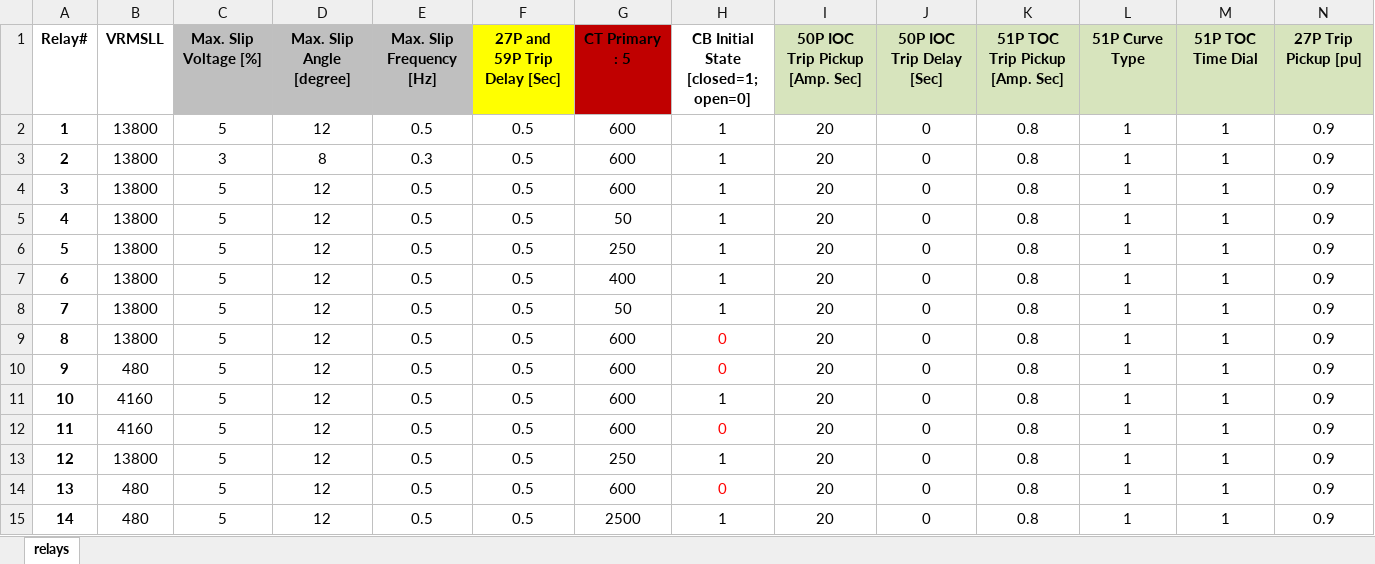
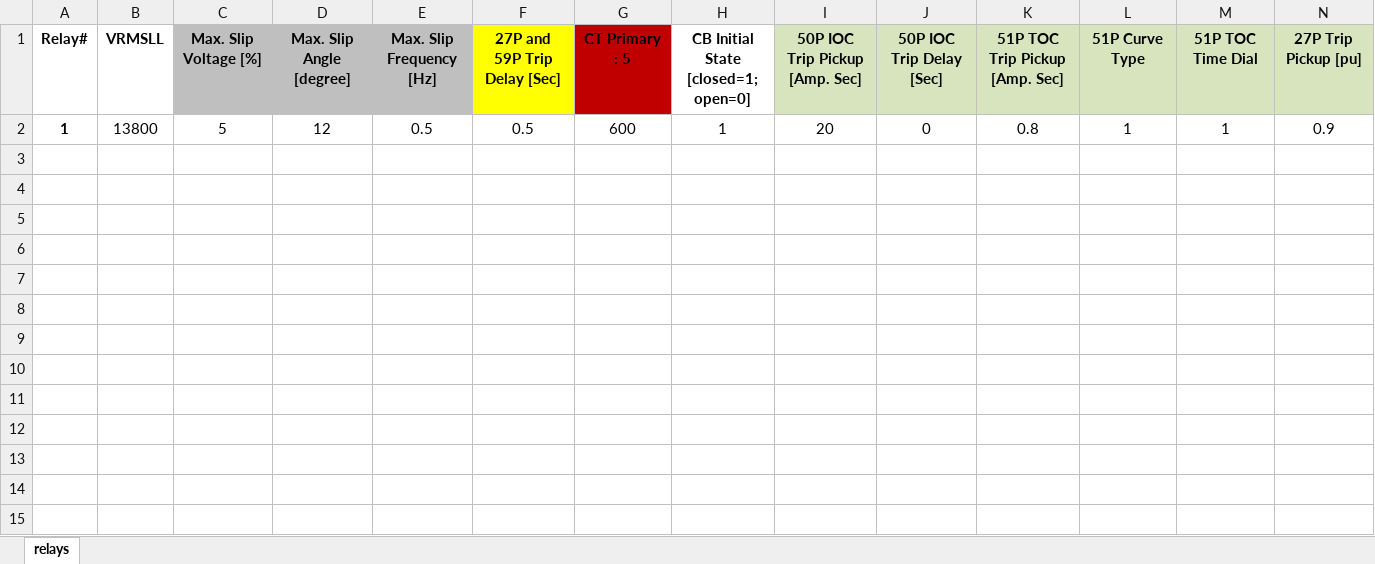
Before and after one commit to PowerSystemsHIL/EPHCC, an Excel workbook: DistributionSystems/SimulinkOpal/MiniBanshee/relay_settings/F1_relay_banshee.xlsx, sheet relays, drawn as a sheet; only a part is shown; values as stored, in another font and other column widths than the file's, no borders; charts and pictures not drawn; rows hold the shown columns only; the diff names each change by its address in the sheet, - before the commit and + after, or states it on an @@ line.

```diff
--- a/DistributionSystems/SimulinkOpal/MiniBanshee/relay_settings/F1_relay_banshee.xlsx (sheet relays)
+++ b/DistributionSystems/SimulinkOpal/MiniBanshee/relay_settings/F1_relay_banshee.xlsx (sheet relays)
-row 3: 2 | 13800 | 3 | 8 | 0.3 | 0.5 | 600 | 1 | 20 | 0 | 0.8 | 1 | 1 | 0.9
-row 4: 3 | 13800 | 5 | 12 | 0.5 | 0.5 | 600 | 1 | 20 | 0 | 0.8 | 1 | 1 | 0.9
-row 5: 4 | 13800 | 5 | 12 | 0.5 | 0.5 | 50 | 1 | 20 | 0 | 0.8 | 1 | 1 | 0.9
-row 6: 5 | 13800 | 5 | 12 | 0.5 | 0.5 | 250 | 1 | 20 | 0 | 0.8 | 1 | 1 | 0.9
-row 7: 6 | 13800 | 5 | 12 | 0.5 | 0.5 | 400 | 1 | 20 | 0 | 0.8 | 1 | 1 | 0.9
-row 8: 7 | 13800 | 5 | 12 | 0.5 | 0.5 | 50 | 1 | 20 | 0 | 0.8 | 1 | 1 | 0.9
-row 9: 8 | 13800 | 5 | 12 | 0.5 | 0.5 | 600 | 0 | 20 | 0 | 0.8 | 1 | 1 | 0.9
-row 10: 9 | 480 | 5 | 12 | 0.5 | 0.5 | 600 | 0 | 20 | 0 | 0.8 | 1 | 1 | 0.9
-row 11: 10 | 4160 | 5 | 12 | 0.5 | 0.5 | 600 | 1 | 20 | 0 | 0.8 | 1 | 1 | 0.9
-row 12: 11 | 4160 | 5 | 12 | 0.5 | 0.5 | 600 | 0 | 20 | 0 | 0.8 | 1 | 1 | 0.9
-row 13: 12 | 13800 | 5 | 12 | 0.5 | 0.5 | 250 | 1 | 20 | 0 | 0.8 | 1 | 1 | 0.9
-row 14: 13 | 480 | 5 | 12 | 0.5 | 0.5 | 600 | 0 | 20 | 0 | 0.8 | 1 | 1 | 0.9
-row 15: 14 | 480 | 5 | 12 | 0.5 | 0.5 | 2500 | 1 | 20 | 0 | 0.8 | 1 | 1 | 0.9
```
Also changed, not shown: charts or pictures, DistributionSystems/SimulinkOpal/MiniBanshee/relay_settings/F2_relay_banshee.xlsx, DistributionSystems/SimulinkOpal/MiniBanshee/relay_settings/F3_relay_banshee.xlsx, 38 other files.
